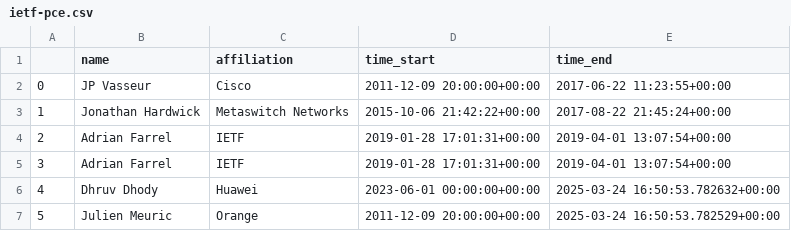
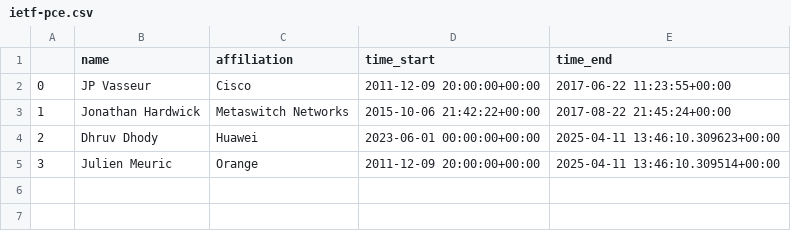
Before and after one commit to u451f/almanac.article19.org, a CSV file: assets/data/dashboard/leadership/ietf-pce.csv, drawn as a sheet.

```diff
--- a/assets/data/dashboard/leadership/ietf-pce.csv
+++ b/assets/data/dashboard/leadership/ietf-pce.csv
@@ -3,5 +3,3 @@
 1,Jonathan Hardwick,Metaswitch Networks,2015-10-06 21:42:22+00:00,2017-08-22 21:45:24+00:00
-2,Adrian Farrel,IETF,2019-01-28 17:01:31+00:00,2019-04-01 13:07:54+00:00
-3,Adrian Farrel,IETF,2019-01-28 17:01:31+00:00,2019-04-01 13:07:54+00:00
-4,Dhruv Dhody,Huawei,2023-06-01 00:00:00+00:00,2025-03-24 16:50:53.782632+00:00
-5,Julien Meuric,Orange,2011-12-09 20:00:00+00:00,2025-03-24 16:50:53.782529+00:00
+2,Dhruv Dhody,Huawei,2023-06-01 00:00:00+00:00,2025-04-11 13:46:10.309623+00:00
+3,Julien Meuric,Orange,2011-12-09 20:00:00+00:00,2025-04-11 13:46:10.309514+00:00
```
Also changed, not shown: assets/data/dashboard/authorship/ietf-pce.csv, assets/data/dashboard/influence/irtf-dinrg.csv, 53 other files.
